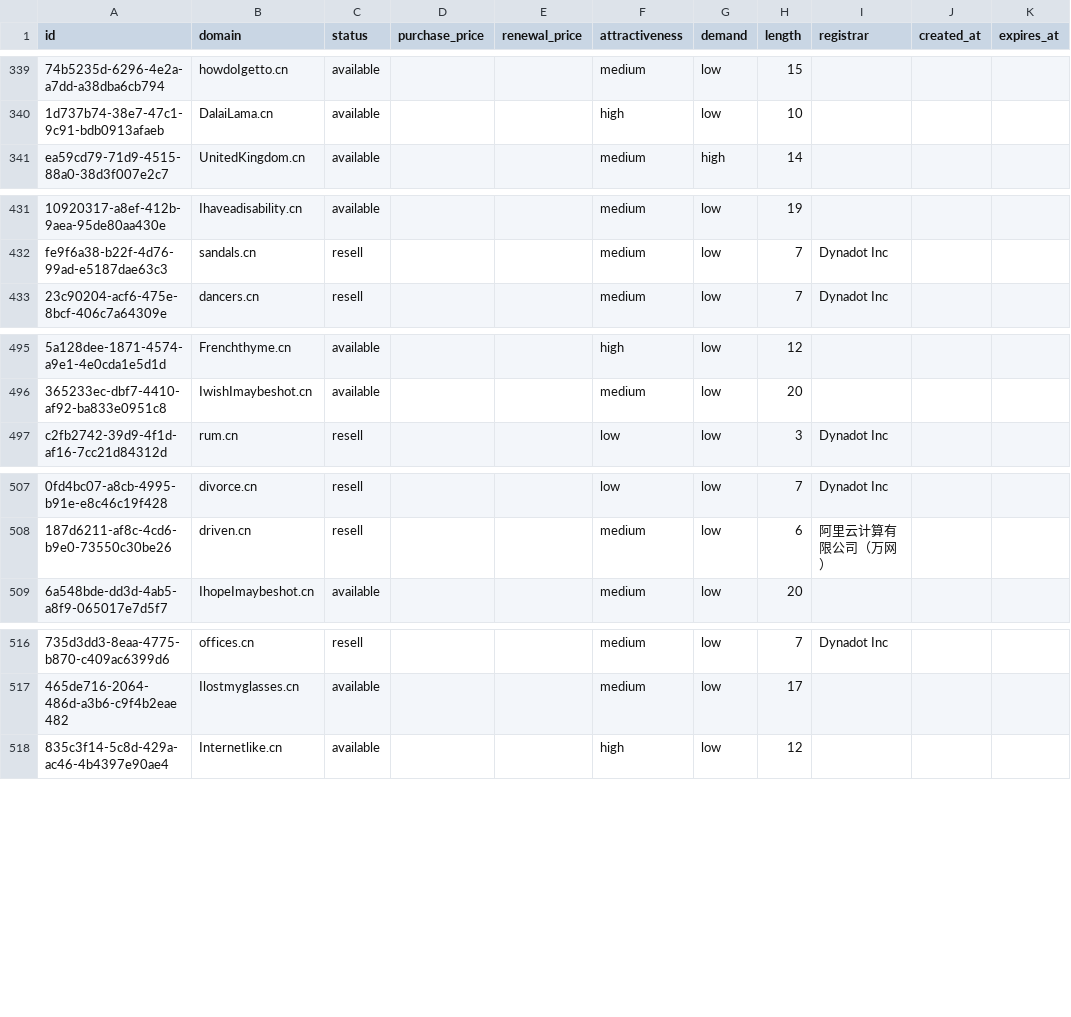
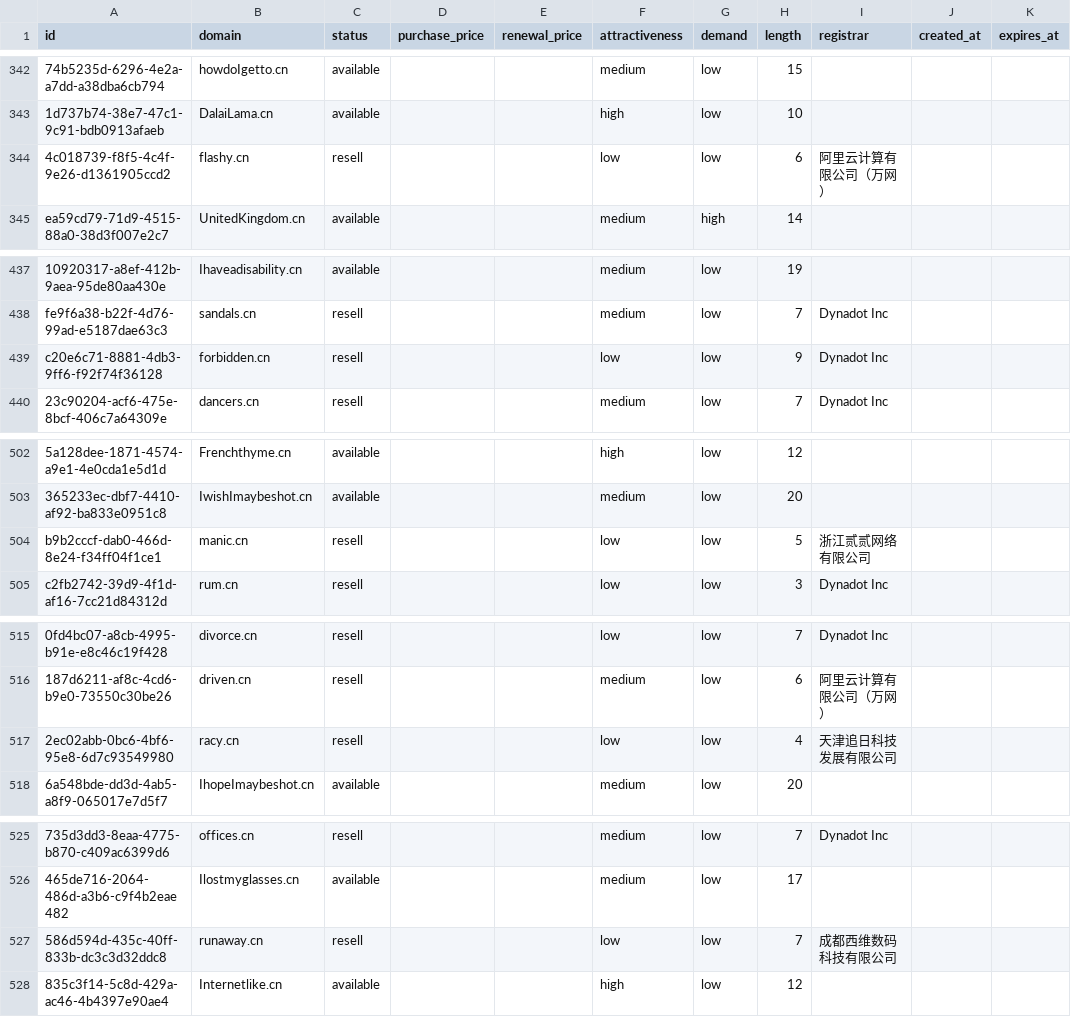
Before and after one commit to UniqueDomains/cn-oneword-domains, a CSV file: cn.csv, drawn as a sheet; only a part is shown, gaps mark what is left out; the diff covers the shown part only; the diff names each change by its address in the sheet, - before the commit and + after, or states it on an @@ line.

```diff
--- a/cn.csv
+++ b/cn.csv
+row 344: 4c018739-f8f5-4c4f-9e26-d1361905ccd2 | flashy.cn | resell |  |  | low | low | 6 | 阿里云计算有限公司（万网）
+row 439: c20e6c71-8881-4db3-9ff6-f92f74f36128 | forbidden.cn | resell |  |  | low | low | 9 | Dynadot Inc
+row 504: b9b2cccf-dab0-466d-8e24-f34ff04f1ce1 | manic.cn | resell |  |  | low | low | 5 | 浙江贰贰网络有限公司
+row 517: 2ec02abb-0bc6-4bf6-95e8-6d7c93549980 | racy.cn | resell |  |  | low | low | 4 | 天津追日科技发展有限公司
+row 527: 586d594d-435c-40ff-833b-dc3c3d32ddc8 | runaway.cn | resell |  |  | low | low | 7 | 成都西维数码科技有限公司
```
Also changed, not shown: 11 added rows elsewhere in this file, 4 other files.
